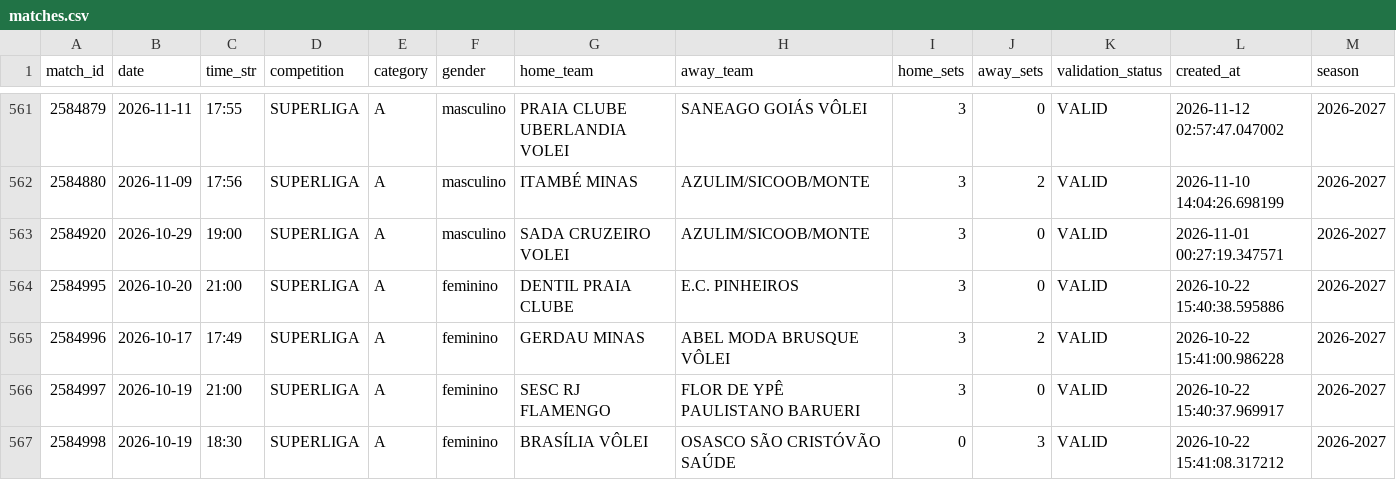
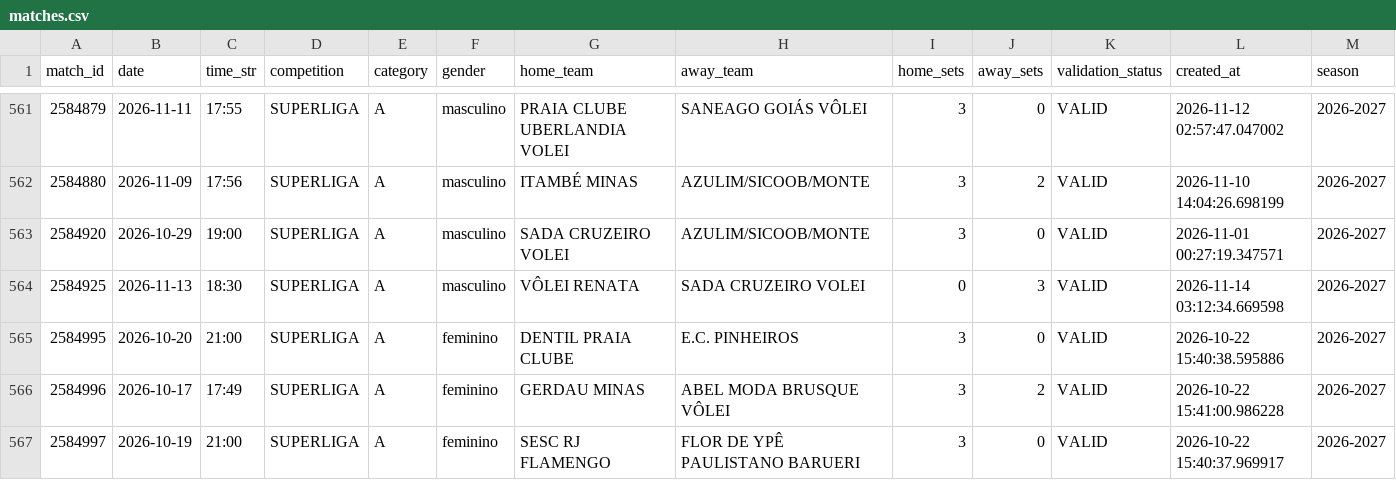
Before and after one commit to lucaaregis4r-ops/Dados-Voleibr, a CSV file: exports/matches.csv, drawn as a sheet; only a part is shown, gaps mark what is left out; the shorter side is filled out with more unchanged rows.

```diff
--- a/exports/matches.csv
+++ b/exports/matches.csv
@@ -563,2 +563,3 @@ match_id,date,time_str,competition,category,gender,home_team,away_team,home_sets
 2584920,2026-10-29,19:00,SUPERLIGA,A,masculino,SADA CRUZEIRO VOLEI,AZULIM/SICOOB/MONTE,3,0,VALID,2026-11-01 00:27:19.347571,2026-2027
+2584925,2026-11-13,18:30,SUPERLIGA,A,masculino,VÔLEI RENATA,SADA CRUZEIRO VOLEI,0,3,VALID,2026-11-14 03:12:34.669598,2026-2027
 2584995,2026-10-20,21:00,SUPERLIGA,A,feminino,DENTIL PRAIA CLUBE,E.C. PINHEIROS,3,0,VALID,2026-10-22 15:40:38.595886,2026-2027
```
Also changed, not shown: exports/rankings_attack.csv, exports/rankings_block.csv, 33 other files.
